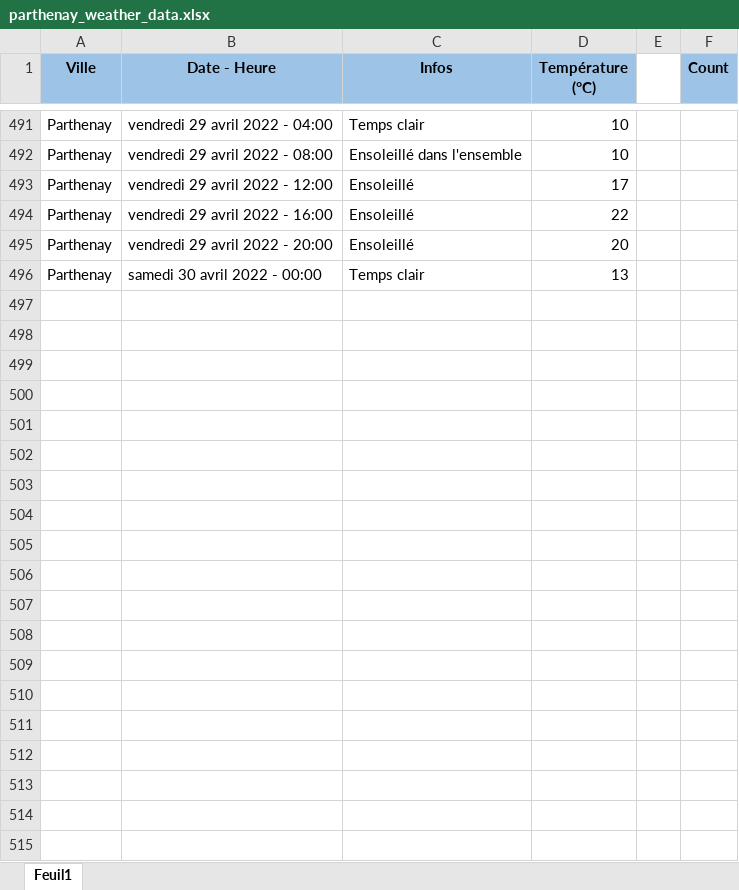
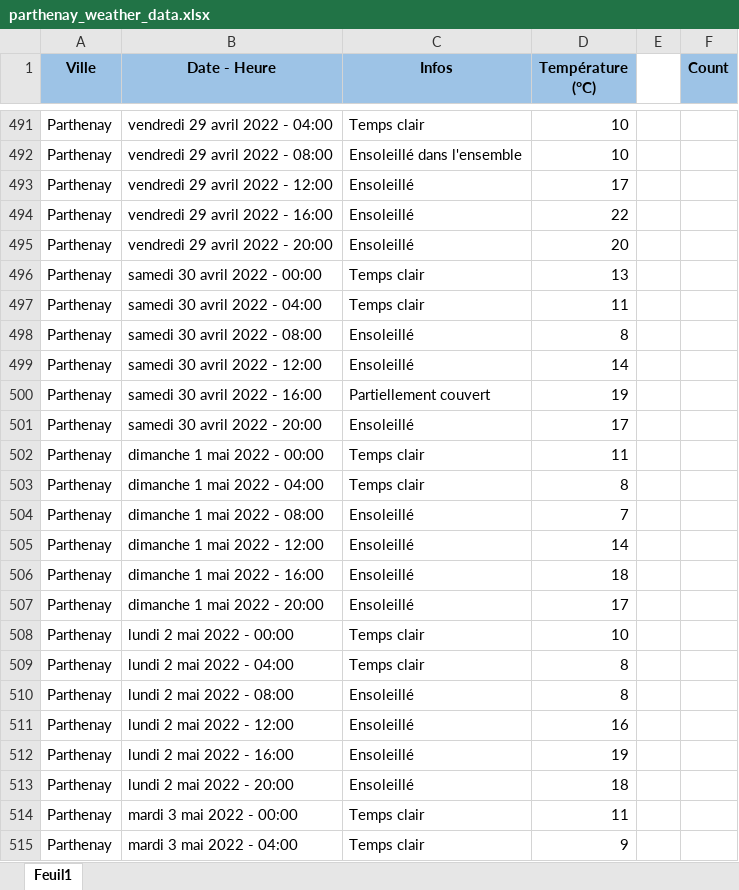
Before and after one commit to GuillaumeM92/La-Bouygue, an Excel workbook: apps/side-apps/weather/parthenay_weather_data.xlsx, sheet Feuil1, drawn as a sheet; only a part is shown, gaps mark what is left out; values as stored, in another font and other column widths than the file's, no borders; the diff covers the shown part only; the diff names each change by its address in the sheet, - before the commit and + after, or states it on an @@ line.

Commit message:
updated weather data

```diff
--- a/apps/side-apps/weather/parthenay_weather_data.xlsx (sheet Feuil1)
+++ b/apps/side-apps/weather/parthenay_weather_data.xlsx (sheet Feuil1)
+row 497: Parthenay | samedi 30 avril 2022 - 04:00 | Temps clair | 11
+row 498: Parthenay | samedi 30 avril 2022 - 08:00 | Ensoleillé | 8
+row 499: Parthenay | samedi 30 avril 2022 - 12:00 | Ensoleillé | 14
+row 500: Parthenay | samedi 30 avril 2022 - 16:00 | Partiellement couvert | 19
+row 501: Parthenay | samedi 30 avril 2022 - 20:00 | Ensoleillé | 17
+row 502: Parthenay | dimanche 1 mai 2022 - 00:00 | Temps clair | 11
+row 503: Parthenay | dimanche 1 mai 2022 - 04:00 | Temps clair | 8
+row 504: Parthenay | dimanche 1 mai 2022 - 08:00 | Ensoleillé | 7
+row 505: Parthenay | dimanche 1 mai 2022 - 12:00 | Ensoleillé | 14
+row 506: Parthenay | dimanche 1 mai 2022 - 16:00 | Ensoleillé | 18
+row 507: Parthenay | dimanche 1 mai 2022 - 20:00 | Ensoleillé | 17
+row 508: Parthenay | lundi 2 mai 2022 - 00:00 | Temps clair | 10
+row 509: Parthenay | lundi 2 mai 2022 - 04:00 | Temps clair | 8
+row 510: Parthenay | lundi 2 mai 2022 - 08:00 | Ensoleillé | 8
+row 511: Parthenay | lundi 2 mai 2022 - 12:00 | Ensoleillé | 16
+row 512: Parthenay | lundi 2 mai 2022 - 16:00 | Ensoleillé | 19
+row 513: Parthenay | lundi 2 mai 2022 - 20:00 | Ensoleillé | 18
+row 514: Parthenay | mardi 3 mai 2022 - 00:00 | Temps clair | 11
+row 515: Parthenay | mardi 3 mai 2022 - 04:00 | Temps clair | 9
```
Also changed, not shown: 23 added rows and 1 edited cell elsewhere in this sheet.
